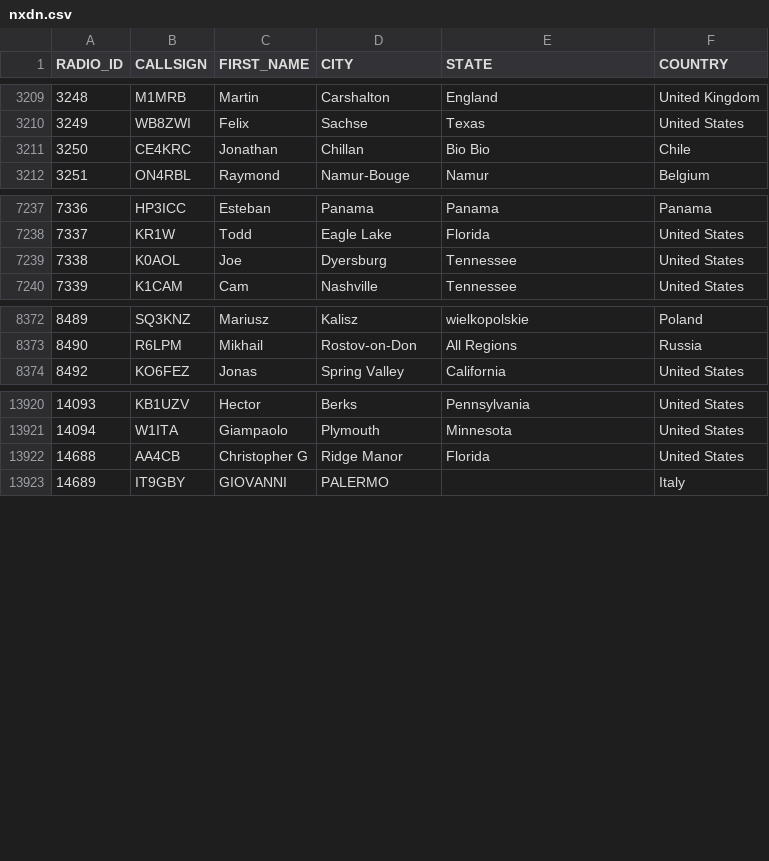
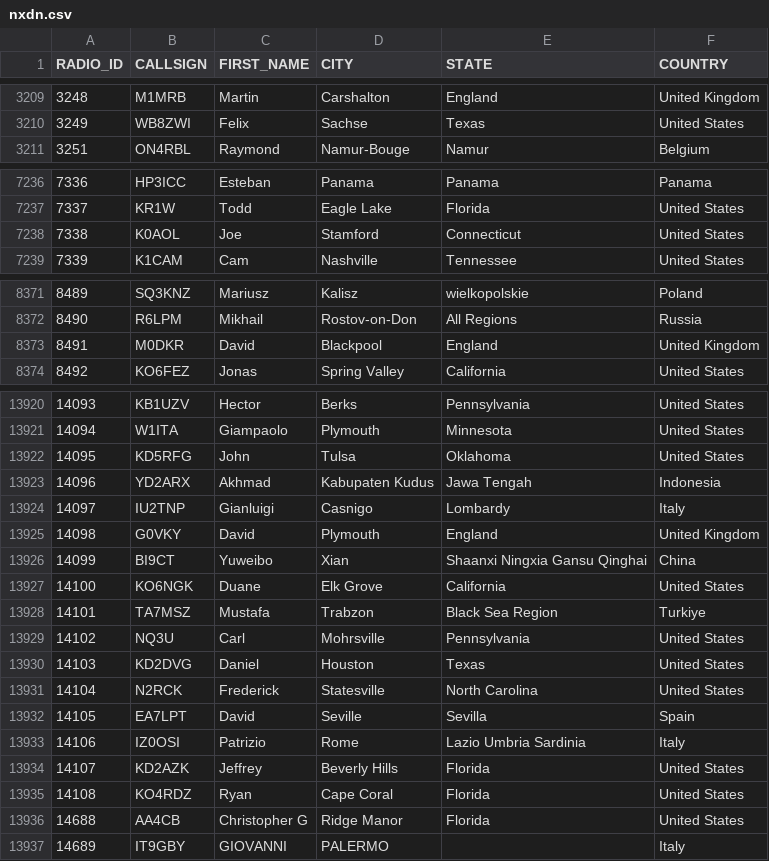
Before and after one commit to DMR-Database/dmr-database-appdata, a CSV file: nxdn.csv, drawn as a sheet; only a part is shown, gaps mark what is left out; the diff covers the shown part only.

```diff
--- a/nxdn.csv
+++ b/nxdn.csv
@@ -3210,3 +3210,2 @@ RADIO_ID,CALLSIGN,FIRST_NAME,CITY,STATE,COUNTRY
 3249,WB8ZWI,Felix,Sachse,Texas,United States
-3250,CE4KRC,Jonathan,Chillan,Bio Bio,Chile
 3251,ON4RBL,Raymond,Namur-Bouge,Namur,Belgium
@@ -7238,3 +7237,3 @@ RADIO_ID,CALLSIGN,FIRST_NAME,CITY,STATE,COUNTRY
 7337,KR1W,Todd,Eagle Lake,Florida,United States
-7338,K0AOL,Joe,Dyersburg,Tennessee,United States
+7338,K0AOL,Joe,Stamford,Connecticut,United States
 7339,K1CAM,Cam,Nashville,Tennessee,United States
@@ -8373,2 +8372,3 @@ RADIO_ID,CALLSIGN,FIRST_NAME,CITY,STATE,COUNTRY
 8490,R6LPM,Mikhail,Rostov-on-Don,All Regions,Russia
+8491,M0DKR,David,Blackpool,England,United Kingdom
 8492,KO6FEZ,Jonas,Spring Valley,California,United States
@@ -13921,2 +13921,16 @@ RADIO_ID,CALLSIGN,FIRST_NAME,CITY,STATE,COUNTRY
 14094,W1ITA,Giampaolo,Plymouth,Minnesota,United States
+14095,KD5RFG,John,Tulsa,Oklahoma,United States
+14096,YD2ARX,Akhmad,Kabupaten Kudus,Jawa Tengah,Indonesia
+14097,IU2TNP,Gianluigi,Casnigo,Lombardy,Italy
+14098,G0VKY,David,Plymouth,England,United Kingdom
+14099,BI9CT,Yuweibo,Xian,Shaanxi Ningxia Gansu Qinghai,China
+14100,KO6NGK,Duane,Elk Grove,California,United States
+14101,TA7MSZ,Mustafa,Trabzon,Black Sea Region,Turkiye
+14102,NQ3U,Carl,Mohrsville,Pennsylvania,United States
+14103,KD2DVG,Daniel,Houston,Texas,United States
+14104,N2RCK,Frederick,Statesville,North Carolina,United States
+14105,EA7LPT,David,Seville,Sevilla,Spain
+14106,IZ0OSI,Patrizio,Rome,Lazio  Umbria  Sardinia,Italy
+14107,KD2AZK,Jeffrey,Beverly Hills,Florida,United States
+14108,KO4RDZ,Ryan,Cape Coral,Florida,United States
 14688,AA4CB,Christopher G,Ridge Manor,Florida,United States
```
Also changed, not shown: 4 edited cells elsewhere in this file, dapnet.csv, 6 other files.
